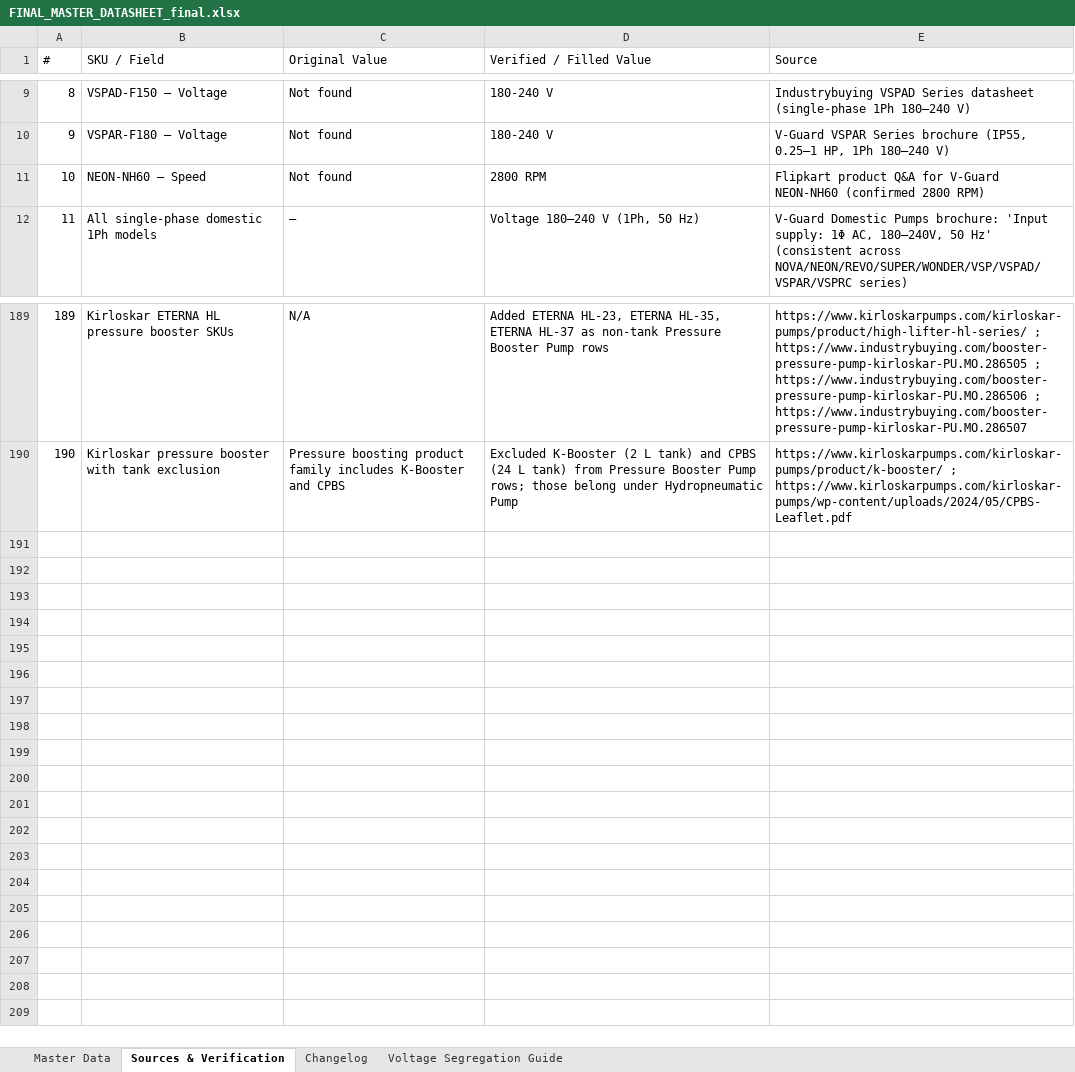
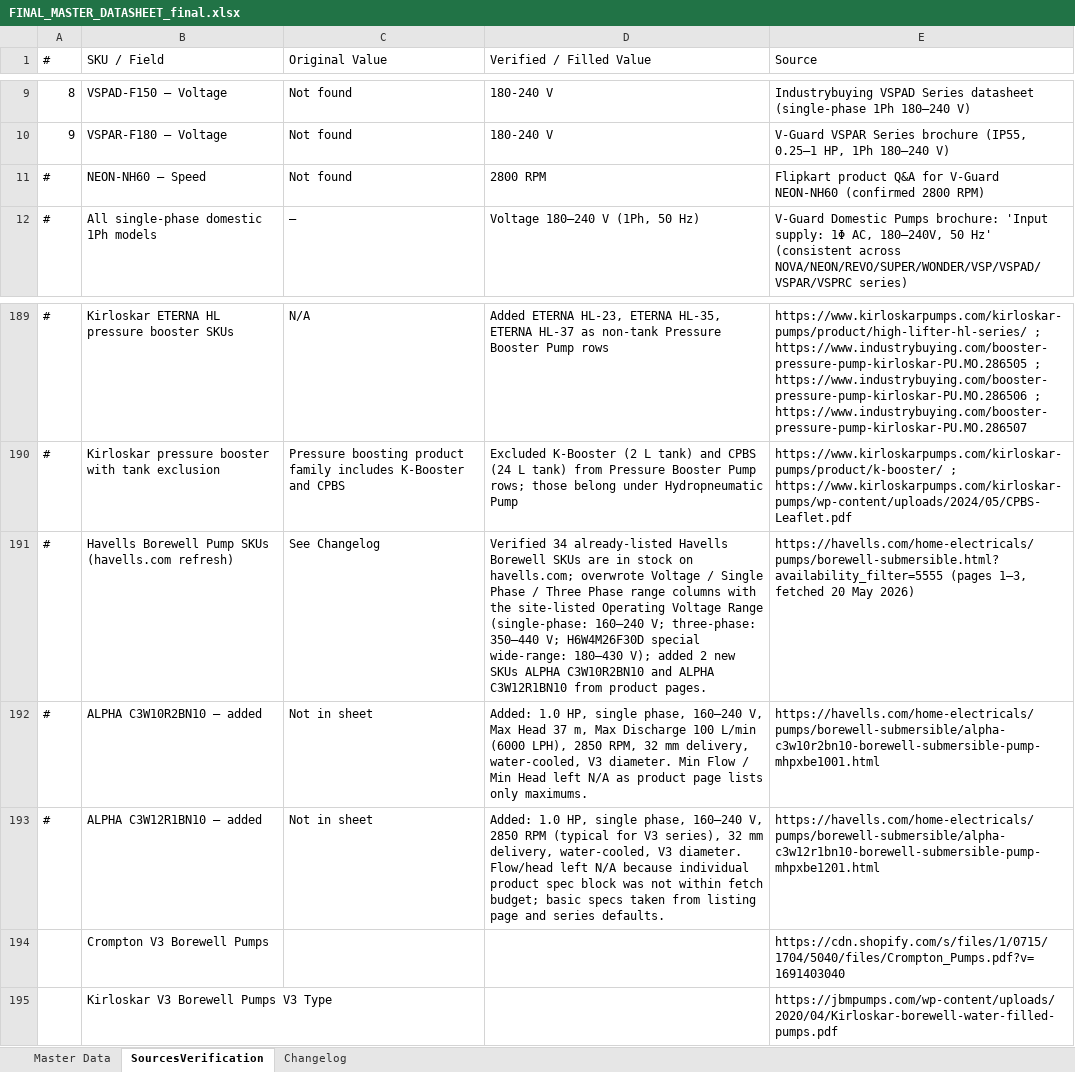
Before and after one commit to sunainakhetan/Pump-Selection-Assistant, an Excel workbook: FINAL_MASTER_DATASHEET_final.xlsx, sheet SourcesVerification, drawn as a sheet; only a part is shown, gaps mark what is left out; values as stored, in another font and other column widths than the file's, no cell formats; the diff names each change by its address in the sheet, - before the commit and + after, or states it on an @@ line.

Commit message:
Add files via upload

```diff
--- a/FINAL_MASTER_DATASHEET_final.xlsx (sheet SourcesVerification)
+++ b/FINAL_MASTER_DATASHEET_final.xlsx (sheet SourcesVerification)
-sheet tab: Sources & Verification
+sheet tab: SourcesVerification
-sheet tab: Voltage Segregation Guide
@@ column A (#) renumbered between rows 11 and 190 @@
+row 191: # | Havells Borewell Pump SKUs (havells.com refresh) | See Changelog | Verified 34 already-listed Havells Borewell SKUs are in stock on havells.com; overwrote Voltage / Single Phase / Three Phase range columns with the site-listed Operating Voltage Range (single-phase: 160–240 V; three-phase: 350–440 V; H6W4M26F30D special wide-range: 180–430 V); added 2 new SKUs ALPHA C3W10R2BN10 and ALPHA C3W12R1BN10 from product pages. | https://havells.com/home-electricals/pumps/borewell-submersible.html?availability_filter=5555 (pages 1–3, fetched 20 May 2026)
+row 192: # | ALPHA C3W10R2BN10 — added | Not in sheet | Added: 1.0 HP, single phase, 160–240 V, Max Head 37 m, Max Discharge 100 L/min (6000 LPH), 2850 RPM, 32 mm delivery, water-cooled, V3 diameter. Min Flow / Min Head left N/A as product page lists only maximums. | https://havells.com/home-electricals/pumps/borewell-submersible/alpha-c3w10r2bn10-borewell-submersible-pump-mhpxbe1001.html
+row 193: # | ALPHA C3W12R1BN10 — added | Not in sheet | Added: 1.0 HP, single phase, 160–240 V, 2850 RPM (typical for V3 series), 32 mm delivery, water-cooled, V3 diameter. Flow/head left N/A because individual product spec block was not within fetch budget; basic specs taken from listing page and series defaults. | https://havells.com/home-electricals/pumps/borewell-submersible/alpha-c3w12r1bn10-borewell-submersible-pump-mhpxbe1201.html
+row 194:  | Crompton V3 Borewell Pumps |  |  | https://cdn.shopify.com/s/files/1/0715/1704/5040/files/Crompton_Pumps.pdf?v=1691403040
+row 195:  | Kirloskar V3 Borewell Pumps V3 Type |  |  | https://jbmpumps.com/wp-content/uploads/2020/04/Kirloskar-borewell-water-filled-pumps.pdf
```
Also changed, not shown: sheet Master Data, sheet Changelog, cell formats, hidden cells.
